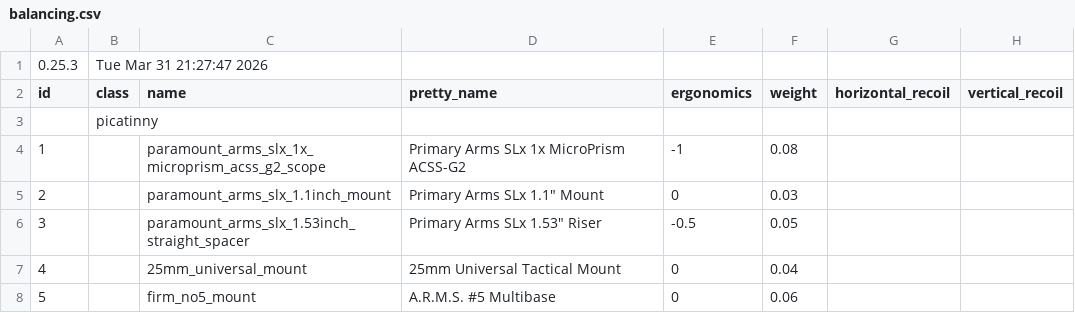
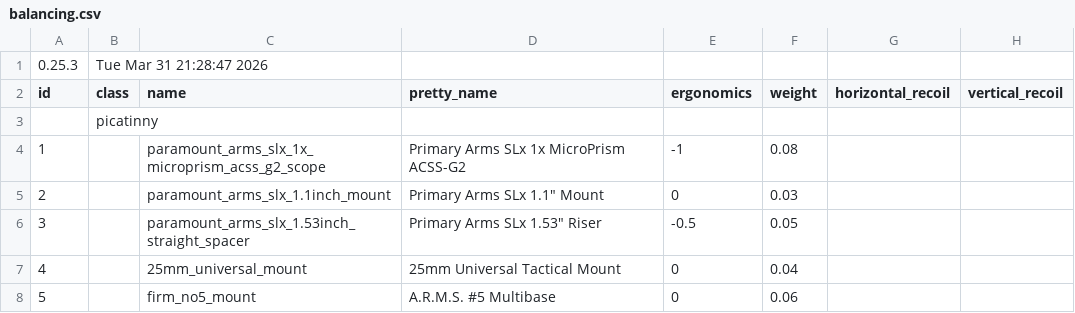
Before and after one commit to recoil-group/deadline-balancing, a CSV file: balancing.csv, drawn as a sheet; only a part is shown; the diff names each change by its address in the sheet, - before the commit and + after, or states it on an @@ line.

```diff
--- a/balancing.csv
+++ b/balancing.csv
-B1 (class): Tue Mar 31 21:27:47 2026
+B1 (class): Tue Mar 31 21:28:47 2026
```
Also changed, not shown: testing.csv.
